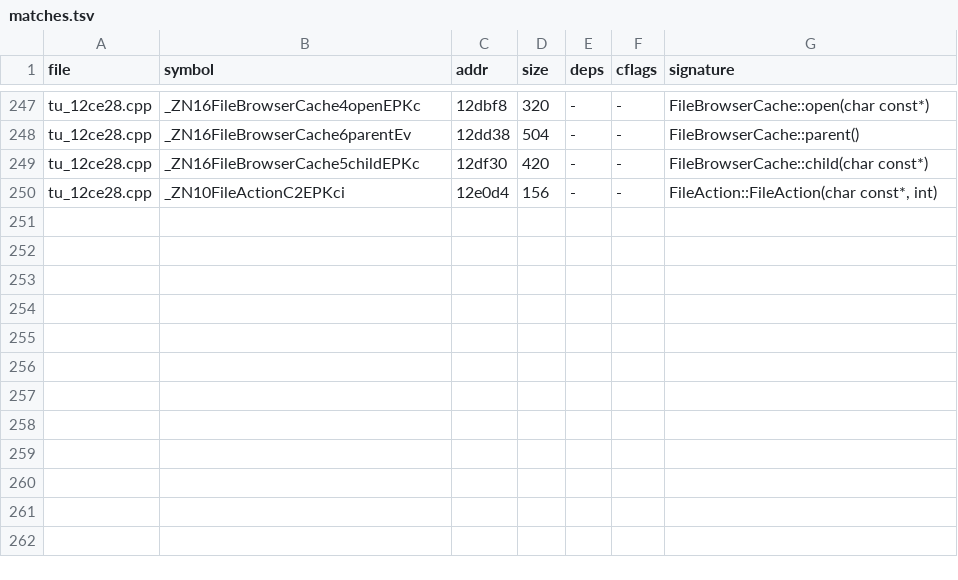
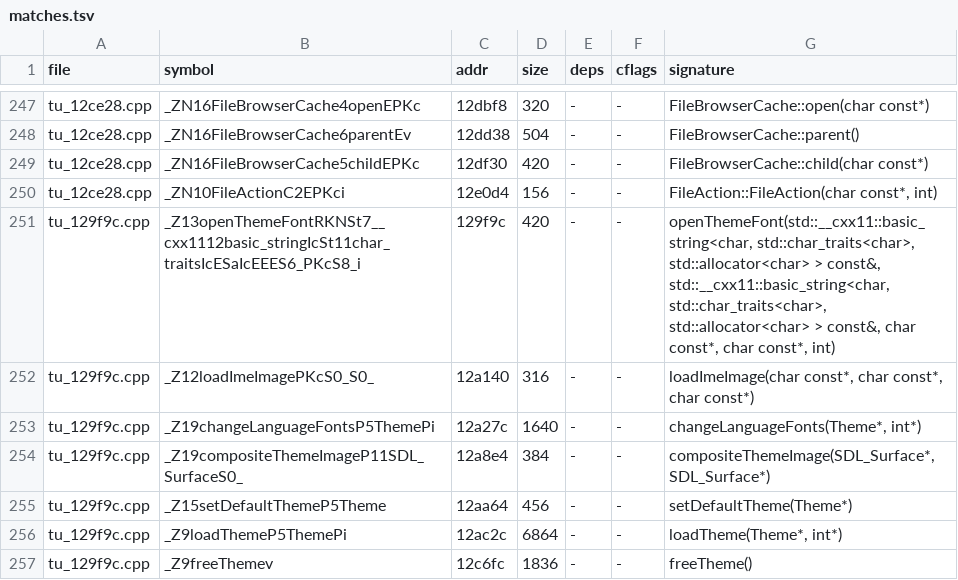
Before and after one commit to nukefrenzy/mainui-decomp, a TSV file: src/matches.tsv, drawn as a sheet; only a part is shown, gaps mark what is left out.

Commit message:
Prove theme asset unit tu_129f9c byte-exact

```diff
--- a/src/matches.tsv
+++ b/src/matches.tsv
@@ -250 +250,8 @@ tu_12ce28.cpp	_ZN16FileBrowserCache5childEPKc	12df30	420	-	-	FileBrowserCache::c
 tu_12ce28.cpp	_ZN10FileActionC2EPKci	12e0d4	156	-	-	FileAction::FileAction(char const*, int)
+tu_129f9c.cpp	_Z13openThemeFontRKNSt7__cxx1112basic_stringIcSt11char_traitsIcESaIcEEES6_PKcS8_i	129f9c	420	-	-	openThemeFont(std::__cxx11::basic_string<char, std::char_traits<char>, std::allocator<char> > const&, std::__cxx11::basic_string<char, std::char_traits<char>, std::allocator<char> > const&, char const*, char const*, int)
+tu_129f9c.cpp	_Z12loadImeImagePKcS0_S0_	12a140	316	-	-	loadImeImage(char const*, char const*, char const*)
+tu_129f9c.cpp	_Z19changeLanguageFontsP5ThemePi	12a27c	1640	-	-	changeLanguageFonts(Theme*, int*)
+tu_129f9c.cpp	_Z19compositeThemeImageP11SDL_SurfaceS0_	12a8e4	384	-	-	compositeThemeImage(SDL_Surface*, SDL_Surface*)
+tu_129f9c.cpp	_Z15setDefaultThemeP5Theme	12aa64	456	-	-	setDefaultTheme(Theme*)
+tu_129f9c.cpp	_Z9loadThemeP5ThemePi	12ac2c	6864	-	-	loadTheme(Theme*, int*)
+tu_129f9c.cpp	_Z9freeThemev	12c6fc	1836	-	-	freeTheme()
```
Also changed, not shown: docs/tu-map.tsv, 7 other files.
